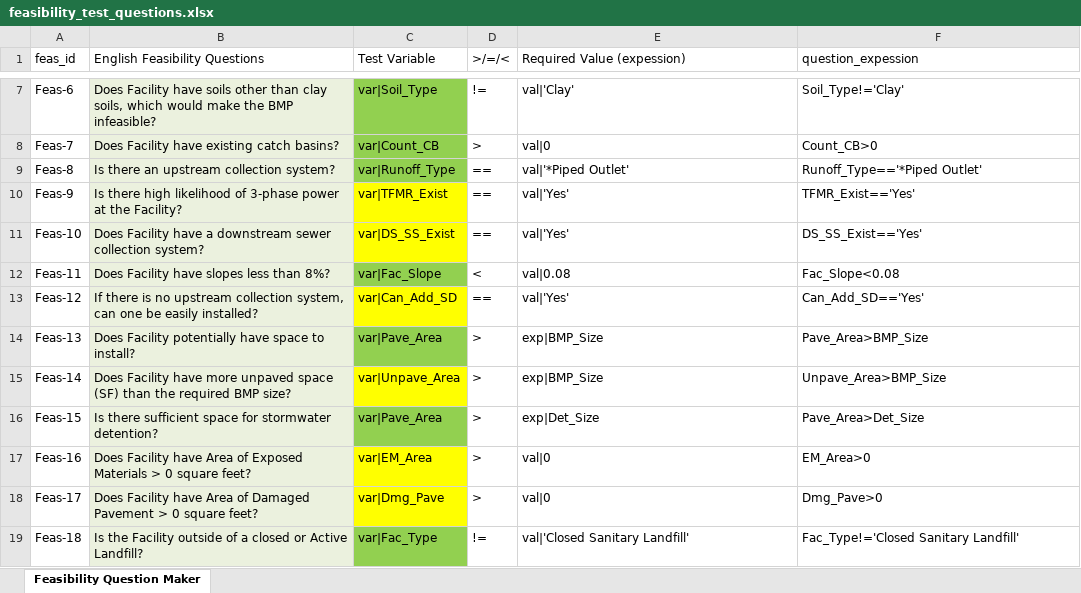
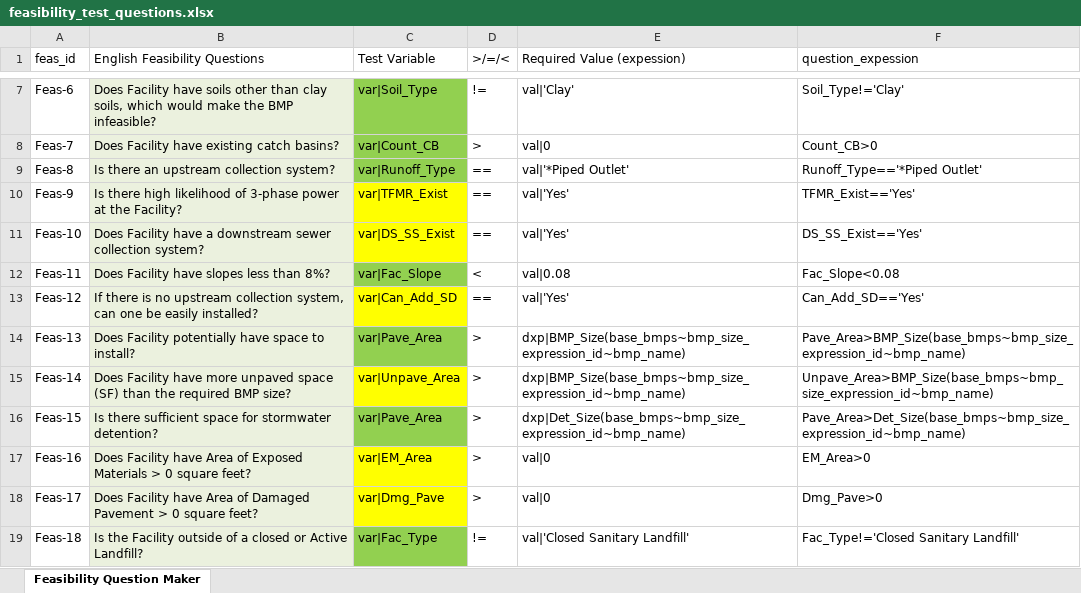
Before and after one commit to mallen69/Project_Sprint_7, an Excel workbook: Sprint03_Data_Operation/_jonhonda_dat/special_prj/Input_Files/feasibility_test_questions.xlsx, sheet Feasibility Question Maker, drawn as a sheet; only a part is shown, gaps mark what is left out; values as stored, in another font and other column widths than the file's, no borders; the diff names each change by its address in the sheet, - before the commit and + after, or states it on an @@ line.

Commit message:
SP_update
got expression engine to work for evaluating bmp-facility feasibility!
worked out a lot of bugs in expression engine code. should be more robust for other applications now.

```diff
--- a/Sprint03_Data_Operation/_jonhonda_dat/special_prj/Input_Files/feasibility_test_questions.xlsx (sheet Feasibility Question Maker)
+++ b/Sprint03_Data_Operation/_jonhonda_dat/special_prj/Input_Files/feasibility_test_questions.xlsx (sheet Feasibility Question Maker)
-E14:E15 (Required Value (expession)): exp|BMP_Size
+E14:E15 (Required Value (expession)): dxp|BMP_Size(base_bmps~bmp_size_expression_id~bmp_name)
-F14 (question_expession): Pave_Area>BMP_Size
+F14 (question_expession): Pave_Area>BMP_Size(base_bmps~bmp_size_expression_id~bmp_name)
-F15 (question_expession): Unpave_Area>BMP_Size
+F15 (question_expession): Unpave_Area>BMP_Size(base_bmps~bmp_size_expression_id~bmp_name)
-E16 (Required Value (expession)): exp|Det_Size
+E16 (Required Value (expession)): dxp|Det_Size(base_bmps~bmp_size_expression_id~bmp_name)
-F16 (question_expession): Pave_Area>Det_Size
+F16 (question_expession): Pave_Area>Det_Size(base_bmps~bmp_size_expression_id~bmp_name)
```
Also changed, not shown: 4 other files.
